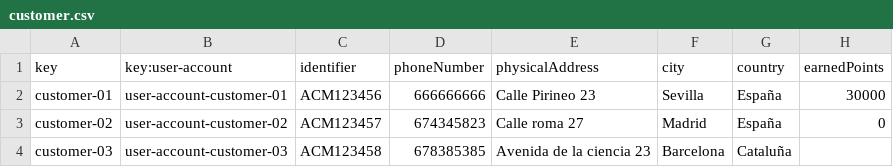
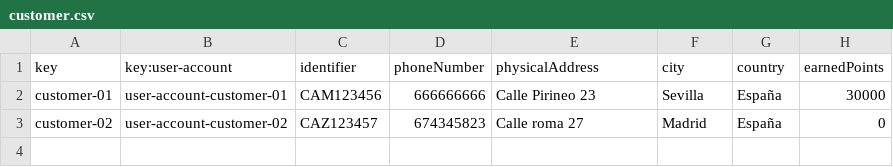
Before and after one commit to C1-036/Acme-ANS-D04, a CSV file: src/main/resources/WEB-INF/data/sample/customer.csv, drawn as a sheet.

```diff
--- a/src/main/resources/WEB-INF/data/sample/customer.csv
+++ b/src/main/resources/WEB-INF/data/sample/customer.csv
@@ -1,4 +1,3 @@
 key,key:user-account,identifier,phoneNumber,physicalAddress,city,country,earnedPoints
-customer-01,user-account-customer-01,ACM123456,666666666,Calle Pirineo 23,Sevilla,España,30000
-customer-02,user-account-customer-02,ACM123457,674345823,Calle roma 27,Madrid,España,0
-customer-03,user-account-customer-03,ACM123458,678385385,Avenida de la ciencia 23,Barcelona,Cataluña,
+customer-01,user-account-customer-01,CAM123456,666666666,Calle Pirineo 23,Sevilla,España,30000
+customer-02,user-account-customer-02,CAZ123457,674345823,Calle roma 27,Madrid,España,0
```
Also changed, not shown: src/main/resources/WEB-INF/data/sample/booking.csv, src/main/resources/WEB-INF/data/sample/user-account.csv, 3 other files.
